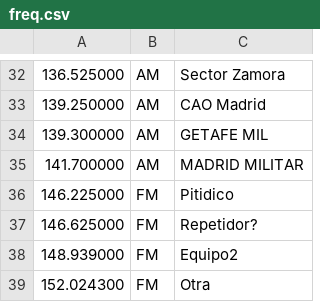
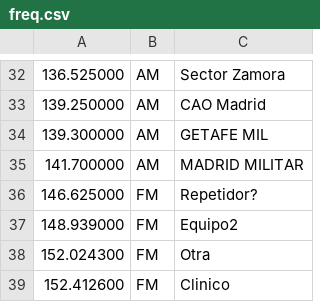
Before and after one commit to brecolbrecol/gqrx_scan, a CSV file: freq.csv, drawn as a sheet; only a part is shown, gaps mark what is left out; the shorter side is filled out with more unchanged rows; the diff names each change by its address in the sheet, - before the commit and + after, or states it on an @@ line.

```diff
--- a/freq.csv
+++ b/freq.csv
-row 36: 146.225000 | FM | Pitidico
```
Also changed, not shown: 1 other file.
